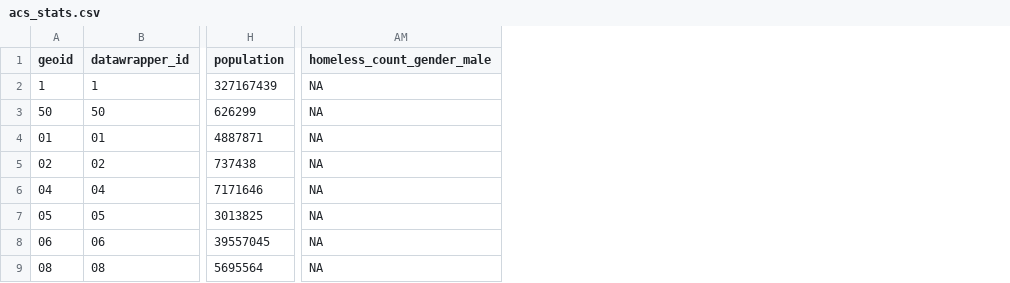
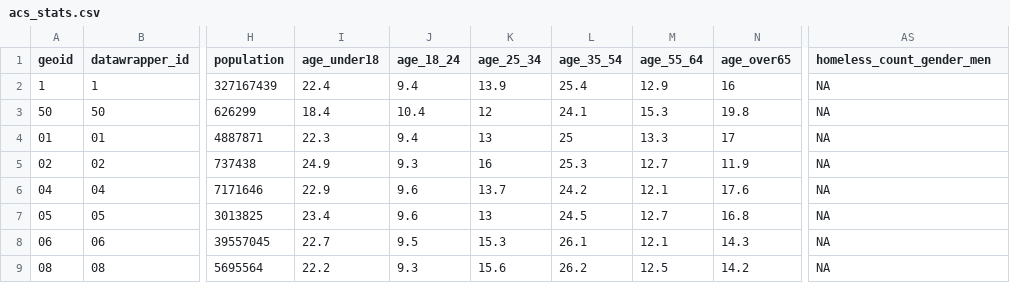
Before and after one commit to mjclawrence/privilege_and_poverty, a CSV file: addison_county_101/acs_stats.csv, drawn as a sheet; only a part is shown, gaps mark what is left out; addresses are those after the commit; the diff names each change by its address in the sheet, - before the commit and + after, or states it on an @@ line.

```diff
--- a/addison_county_101/acs_stats.csv
+++ b/addison_county_101/acs_stats.csv
+column I (age_under18), rows 2-9: 22.4 | 18.4 | 22.3 | 24.9 | 22.9 | 23.4 | 22.7 | 22.2
+column J (age_18_24), rows 2-9: 9.4 | 10.4 | 9.4 | 9.3 | 9.6 | 9.6 | 9.5 | 9.3
+column K (age_25_34), rows 2-9: 13.9 | 12 | 13 | 16 | 13.7 | 13 | 15.3 | 15.6
+column L (age_35_54), rows 2-9: 25.4 | 24.1 | 25 | 25.3 | 24.2 | 24.5 | 26.1 | 26.2
+column M (age_55_64), rows 2-9: 12.9 | 15.3 | 13.3 | 12.7 | 12.1 | 12.7 | 12.1 | 12.5
+column N (age_over65), rows 2-9: 16 | 19.8 | 17 | 11.9 | 17.6 | 16.8 | 14.3 | 14.2
-AS1: homeless_count_gender_male
+AS1: homeless_count_gender_men
```
Also changed, not shown: 18 other files.
